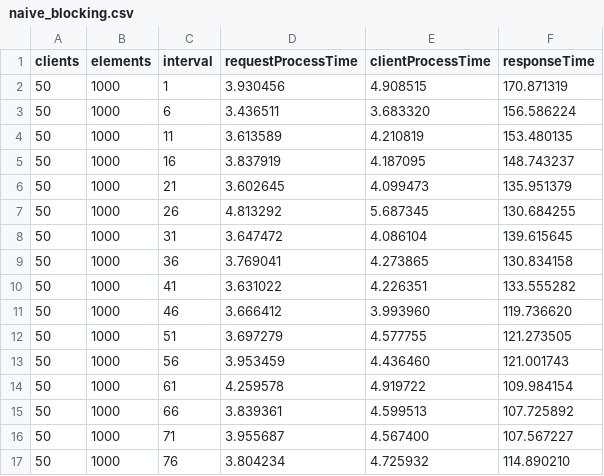
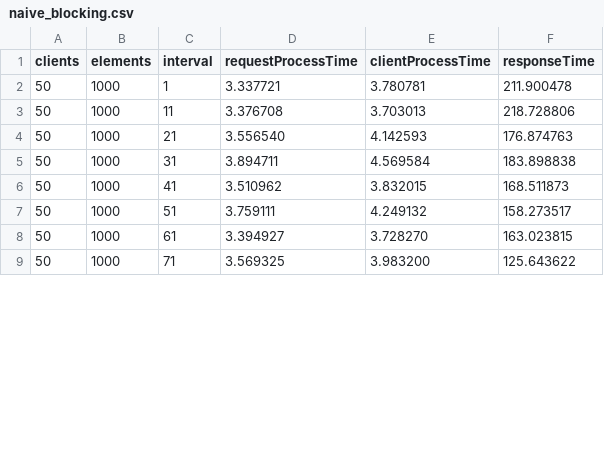
Before and after one commit to akhoroshev/java-server-benchmark, a CSV file: results/variable_request_interval/naive_blocking.csv, drawn as a sheet; only a part is shown; the diff covers the shown part only.

```diff
--- a/results/variable_request_interval/naive_blocking.csv
+++ b/results/variable_request_interval/naive_blocking.csv
@@ -1,17 +1,9 @@
 clients,elements,interval,requestProcessTime,clientProcessTime,responseTime
-50,1000,1,3.930456,4.908515,170.871319
-50,1000,6,3.436511,3.683320,156.586224
-50,1000,11,3.613589,4.210819,153.480135
-50,1000,16,3.837919,4.187095,148.743237
-50,1000,21,3.602645,4.099473,135.951379
-50,1000,26,4.813292,5.687345,130.684255
-50,1000,31,3.647472,4.086104,139.615645
-50,1000,36,3.769041,4.273865,130.834158
-50,1000,41,3.631022,4.226351,133.555282
-50,1000,46,3.666412,3.993960,119.736620
-50,1000,51,3.697279,4.577755,121.273505
-50,1000,56,3.953459,4.436460,121.001743
-50,1000,61,4.259578,4.919722,109.984154
-50,1000,66,3.839361,4.599513,107.725892
-50,1000,71,3.955687,4.567400,107.567227
-50,1000,76,3.804234,4.725932,114.890210
+50,1000,1,3.337721,3.780781,211.900478
+50,1000,11,3.376708,3.703013,218.728806
+50,1000,21,3.556540,4.142593,176.874763
+50,1000,31,3.894711,4.569584,183.898838
+50,1000,41,3.510962,3.832015,168.511873
+50,1000,51,3.759111,4.249132,158.273517
+50,1000,61,3.394927,3.728270,163.023815
+50,1000,71,3.569325,3.983200,125.643622
```
Also changed, not shown: 1 added row, 12 removed rows and 36 edited cells elsewhere in this file, results/variable_clients_count/async.csv, results/variable_clients_count/blocking.csv, 20 other files.
